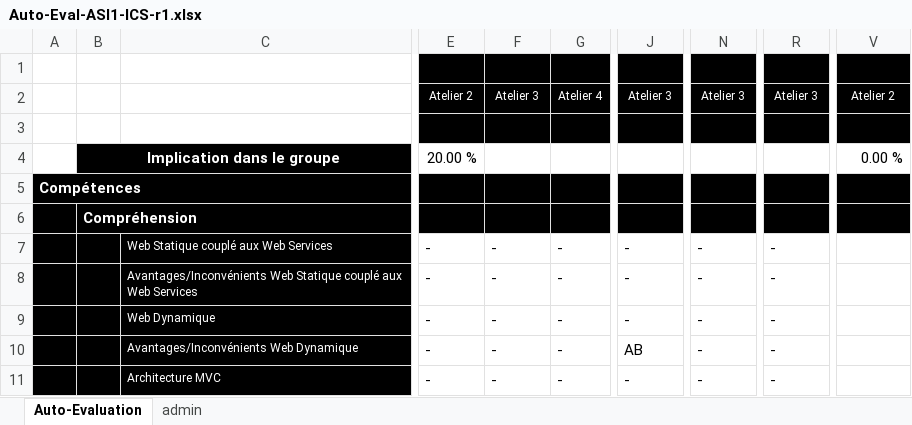
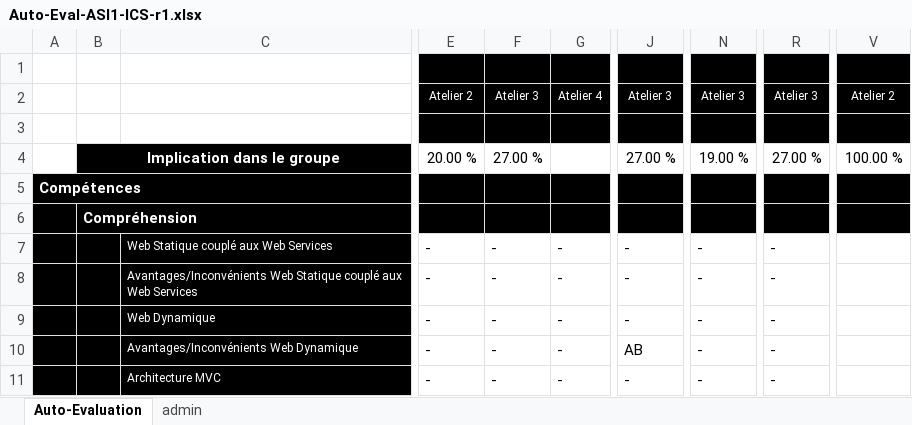
Before and after one commit to HugoSeymarc/ArchiLogiciel, an Excel workbook: Auto-Eval-ASI1-ICS-r1.xlsx, sheet Auto-Evaluation, drawn as a sheet; only a part is shown, gaps mark what is left out; values as stored, in another font and other column widths than the file's, no borders; conditional formats not drawn; the diff names each change by its address in the sheet, - before the commit and + after, or states it on an @@ line.

Commit message:
eval

```diff
--- a/Auto-Eval-ASI1-ICS-r1.xlsx (sheet Auto-Evaluation)
+++ b/Auto-Eval-ASI1-ICS-r1.xlsx (sheet Auto-Evaluation)
-F4: (empty)
+F4: 27.00 %
-J4: (empty)
+J4: 27.00 %
-N4: (empty)
+N4: 19.00 %
-R4: (empty)
+R4: 27.00 %
-V4: 0.00 %
+V4: 100.00 %
```
Also changed, not shown: 1 other file.
